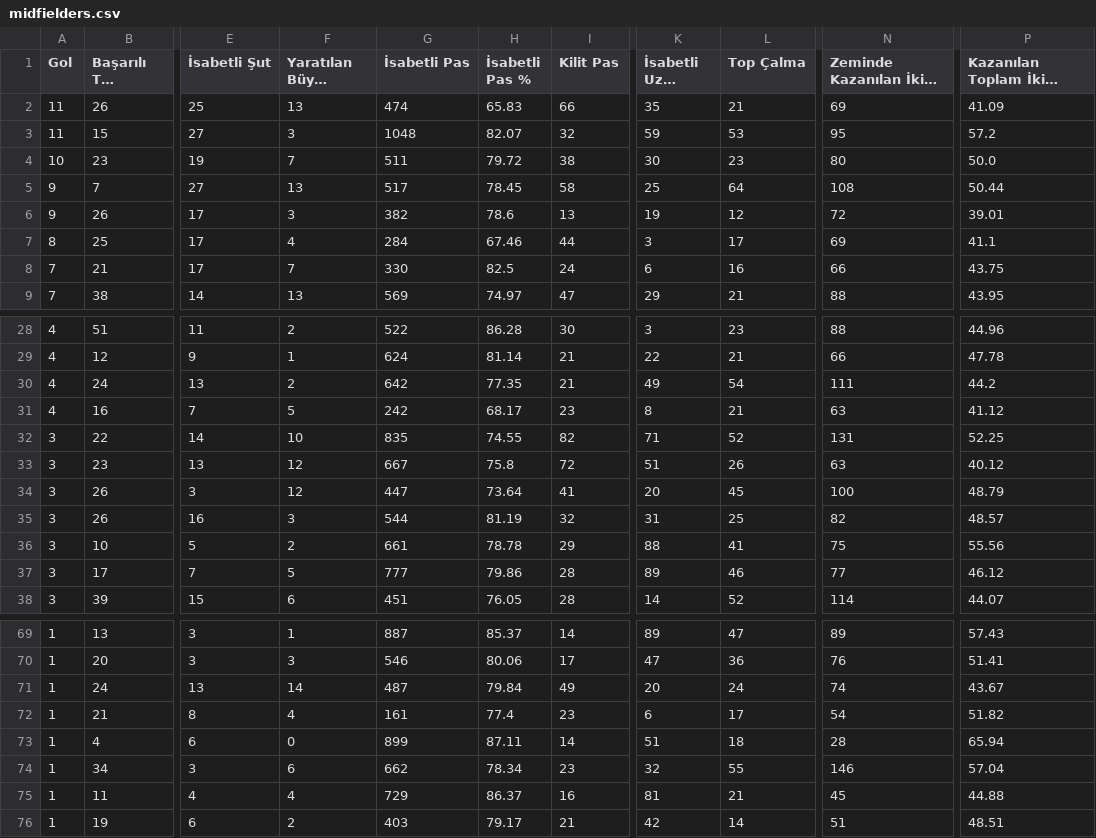
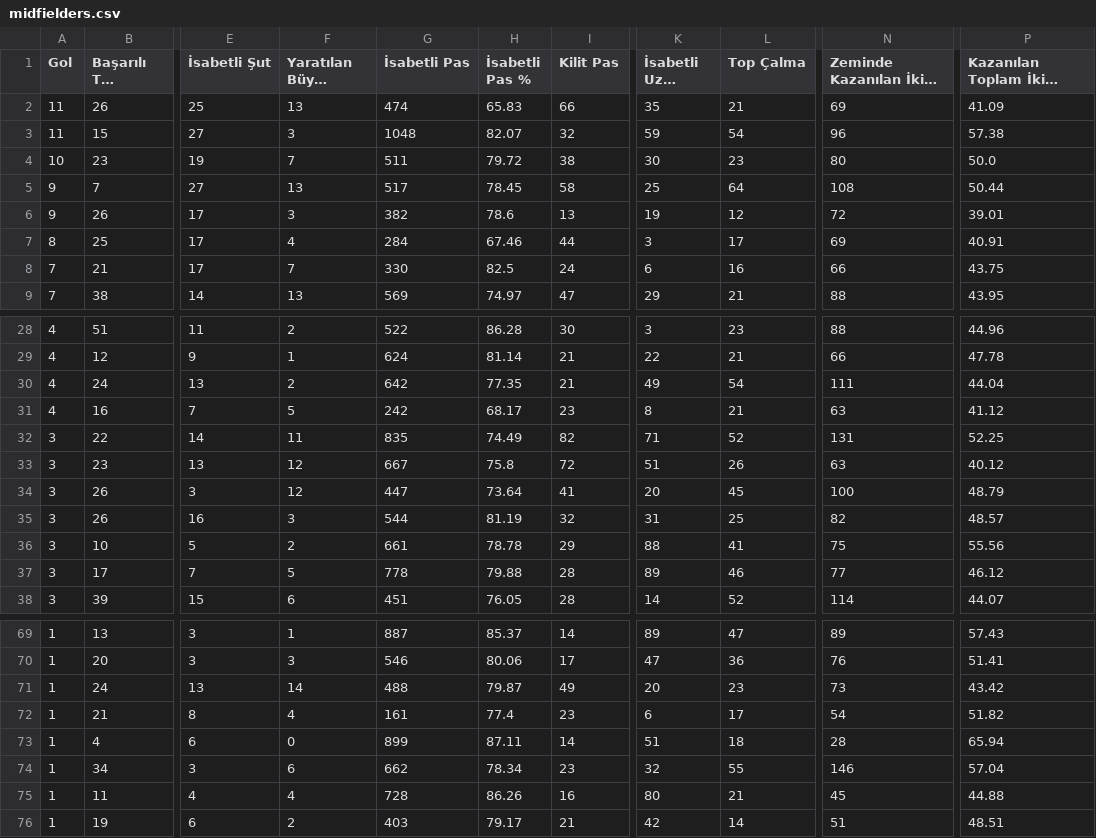
Before and after one commit to scatterradarcsv/csv_scatter_radar_total, a CSV file: midfielders.csv, drawn as a sheet; only a part is shown, gaps mark what is left out; long unchanged cells end in …; the diff covers the shown part only; the diff names each change by its address in the sheet, - before the commit and + after, or states it on an @@ line.

Commit message:
Updated midfielders.csv

```diff
--- a/midfielders.csv
+++ b/midfielders.csv
-L3 (Top Çalma): 53
+L3 (Top Çalma): 54
-N3 (Zeminde Kazanılan İkili Mücadele): 95
+N3 (Zeminde Kazanılan İkili Mücadele): 96
-P3: 57.2
+P3: 57.38
-P7: 41.1
+P7: 40.91
-P30: 44.2
+P30: 44.04
-F32 (Yaratılan Büyük Şans): 10
+F32 (Yaratılan Büyük Şans): 11
-H32 (İsabetli Pas %): 74.55
+H32 (İsabetli Pas %): 74.49
-G37 (İsabetli Pas): 777
+G37 (İsabetli Pas): 778
-H37 (İsabetli Pas %): 79.86
+H37 (İsabetli Pas %): 79.88
-G71 (İsabetli Pas): 487
+G71 (İsabetli Pas): 488
-H71 (İsabetli Pas %): 79.84
+H71 (İsabetli Pas %): 79.87
-L71 (Top Çalma): 24
+L71 (Top Çalma): 23
-N71 (Zeminde Kazanılan İkili Mücadele): 74
+N71 (Zeminde Kazanılan İkili Mücadele): 73
-P71: 43.67
+P71: 43.42
-G75 (İsabetli Pas): 729
+G75 (İsabetli Pas): 728
-H75 (İsabetli Pas %): 86.37
+H75 (İsabetli Pas %): 86.26
-K75 (İsabetli Uzun Top): 81
+K75 (İsabetli Uzun Top): 80
```
Also changed, not shown: 6 edited cells elsewhere in this file.
